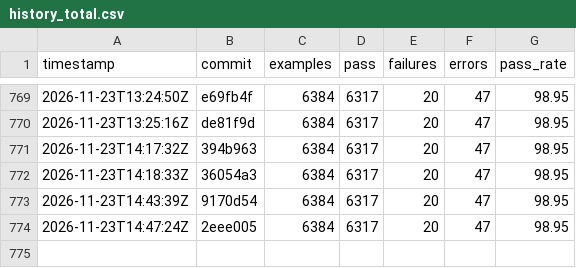
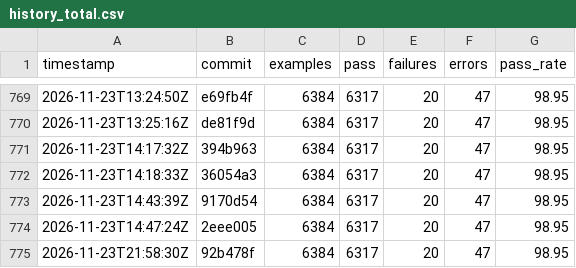
Before and after one commit to sisshiki1969/monoruby, a CSV file: library/data/history_total.csv, drawn as a sheet; only a part is shown, gaps mark what is left out.

```diff
--- a/library/data/history_total.csv
+++ b/library/data/history_total.csv
@@ -774 +774,2 @@ timestamp,commit,examples,pass,failures,errors,pass_rate
 2026-11-23T14:47:24Z,2eee005,6384,6317,20,47,98.95
+2026-11-23T21:58:30Z,92b478f,6384,6317,20,47,98.95
```
Also changed, not shown: 2 other files.
